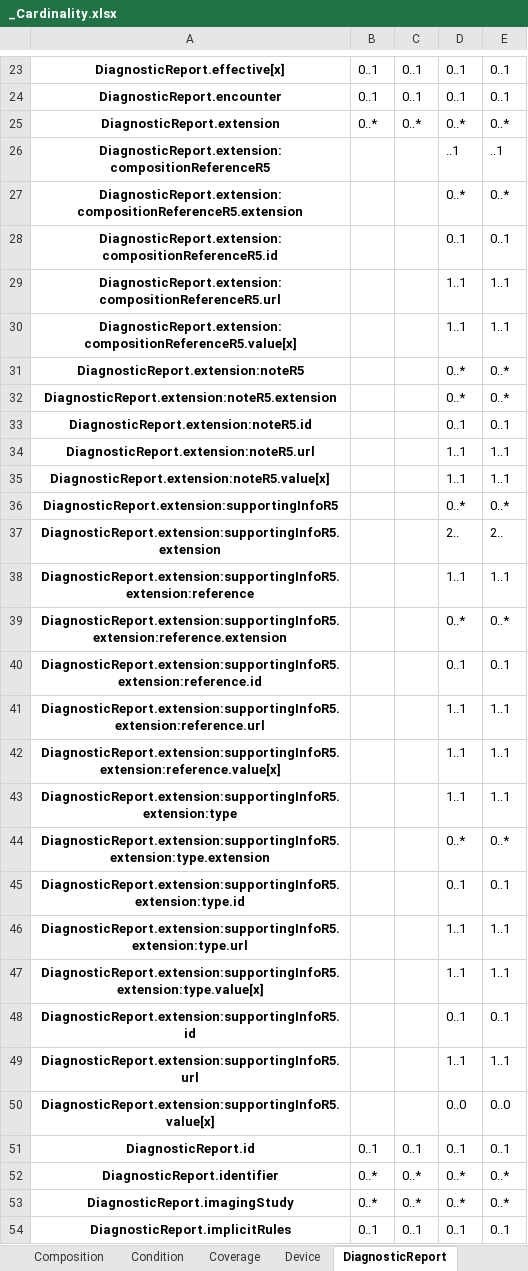
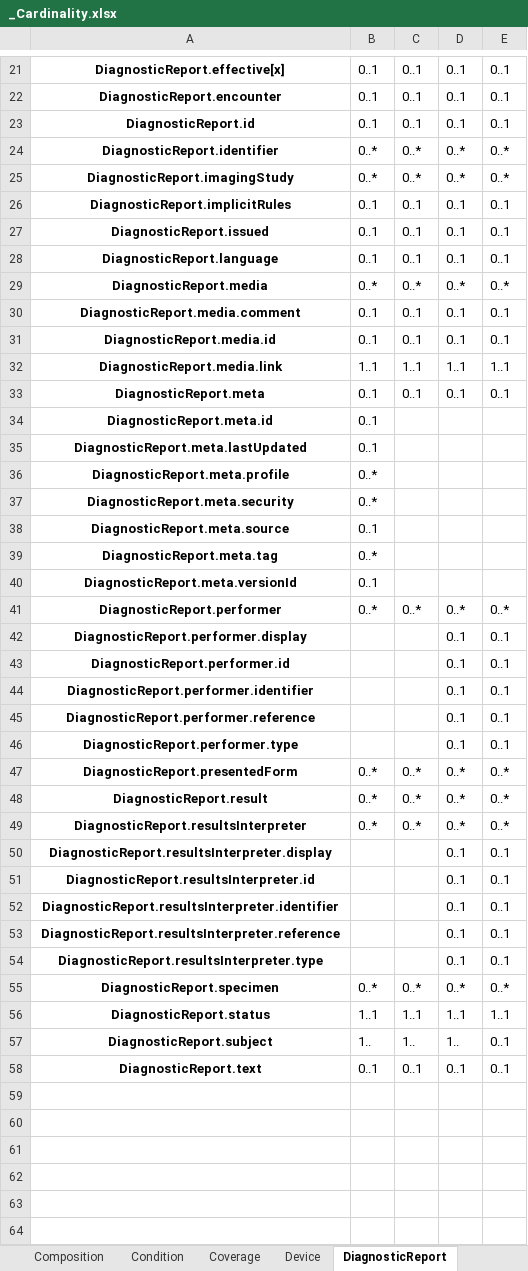
Before and after one commit to NHSDigital/FHIR-Package-Comparison-Tool, an Excel workbook: _Cardinality.xlsx, sheet DiagnosticReport, drawn as a sheet; only a part is shown, gaps mark what is left out; the shorter side is filled out with more unchanged rows; values as stored, in another font and other column widths than the file's, no borders; the diff covers the shown part only; the diff names each change by its address in the sheet, - before the commit and + after, or states it on an @@ line.

```diff
--- a/_Cardinality.xlsx (sheet DiagnosticReport)
+++ b/_Cardinality.xlsx (sheet DiagnosticReport)
-row 25: DiagnosticReport.extension | 0..* | 0..* | 0..* | 0..*
-row 26: DiagnosticReport.extension:compositionReferenceR5 |  |  | ..1 | ..1
-row 27: DiagnosticReport.extension:compositionReferenceR5.extension |  |  | 0..* | 0..*
-row 28: DiagnosticReport.extension:compositionReferenceR5.id |  |  | 0..1 | 0..1
-row 29: DiagnosticReport.extension:compositionReferenceR5.url |  |  | 1..1 | 1..1
-row 30: DiagnosticReport.extension:compositionReferenceR5.value[x] |  |  | 1..1 | 1..1
-row 31: DiagnosticReport.extension:noteR5 |  |  | 0..* | 0..*
-row 32: DiagnosticReport.extension:noteR5.extension |  |  | 0..* | 0..*
-row 33: DiagnosticReport.extension:noteR5.id |  |  | 0..1 | 0..1
-row 34: DiagnosticReport.extension:noteR5.url |  |  | 1..1 | 1..1
-row 35: DiagnosticReport.extension:noteR5.value[x] |  |  | 1..1 | 1..1
-row 36: DiagnosticReport.extension:supportingInfoR5 |  |  | 0..* | 0..*
-row 37: DiagnosticReport.extension:supportingInfoR5.extension |  |  | 2.. | 2..
-row 38: DiagnosticReport.extension:supportingInfoR5.extension:reference |  |  | 1..1 | 1..1
-row 39: DiagnosticReport.extension:supportingInfoR5.extension:reference.extension |  |  | 0..* | 0..*
-row 40: DiagnosticReport.extension:supportingInfoR5.extension:reference.id |  |  | 0..1 | 0..1
-row 41: DiagnosticReport.extension:supportingInfoR5.extension:reference.url |  |  | 1..1 | 1..1
-row 42: DiagnosticReport.extension:supportingInfoR5.extension:reference.value[x] |  |  | 1..1 | 1..1
-row 43: DiagnosticReport.extension:supportingInfoR5.extension:type |  |  | 1..1 | 1..1
-row 44: DiagnosticReport.extension:supportingInfoR5.extension:type.extension |  |  | 0..* | 0..*
-row 45: DiagnosticReport.extension:supportingInfoR5.extension:type.id |  |  | 0..1 | 0..1
-row 46: DiagnosticReport.extension:supportingInfoR5.extension:type.url |  |  | 1..1 | 1..1
-row 47: DiagnosticReport.extension:supportingInfoR5.extension:type.value[x] |  |  | 1..1 | 1..1
-row 48: DiagnosticReport.extension:supportingInfoR5.id |  |  | 0..1 | 0..1
-row 49: DiagnosticReport.extension:supportingInfoR5.url |  |  | 1..1 | 1..1
-row 50: DiagnosticReport.extension:supportingInfoR5.value[x] |  |  | 0..0 | 0..0
```
Also changed, not shown: 10 removed rows elsewhere in this sheet, sheet Observation, sheet Patient, sheet Encounter, sheet Specimen, sheet FamilyMemberHistory, sheet MedicationRequest, 28 more sheets, _ValueSet_binding.xlsx, _mustSupport.xlsx, 3 other files.
